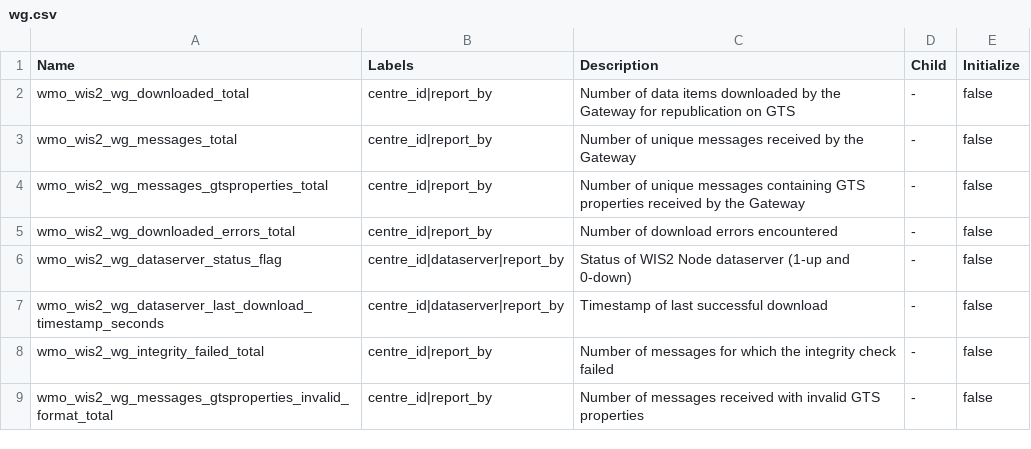
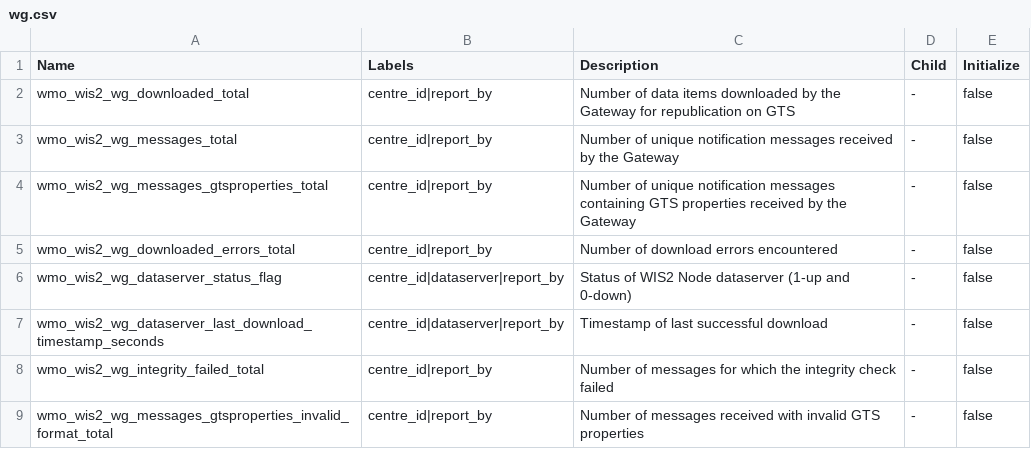
Before and after one commit to wmo-im/wis2-metric-hierarchy, a CSV file: metrics/wg.csv, drawn as a sheet.

Commit message:
Update wg.csv

```diff
--- a/metrics/wg.csv
+++ b/metrics/wg.csv
@@ -2,4 +2,4 @@ Name,Labels,Description,Child,Initialize
 wmo_wis2_wg_downloaded_total,centre_id|report_by,Number of data items downloaded by the Gateway for republication on GTS,-,false
-wmo_wis2_wg_messages_total,centre_id|report_by,Number of unique messages received by the Gateway,-,false
-wmo_wis2_wg_messages_gtsproperties_total,centre_id|report_by,Number of unique messages containing GTS properties received by the Gateway,-,false
+wmo_wis2_wg_messages_total,centre_id|report_by,Number of unique notification messages received by the Gateway,-,false
+wmo_wis2_wg_messages_gtsproperties_total,centre_id|report_by,Number of unique notification messages containing GTS properties received by the Gateway,-,false
 wmo_wis2_wg_downloaded_errors_total,centre_id|report_by,Number of download errors encountered,-,false
```
